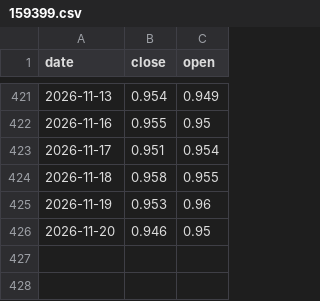
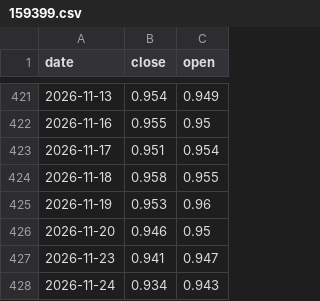
Before and after one commit to winguse/naive-fortune, a CSV file: market-data/cn/159399.csv, drawn as a sheet; only a part is shown, gaps mark what is left out.

```diff
--- a/market-data/cn/159399.csv
+++ b/market-data/cn/159399.csv
@@ -426 +426,3 @@ date,close,open
 2026-11-20,0.946,0.95
+2026-11-23,0.941,0.947
+2026-11-24,0.934,0.943
```
Also changed, not shown: market-data/cn/159222.csv, market-data/cn/510050.csv, 4 other files.
